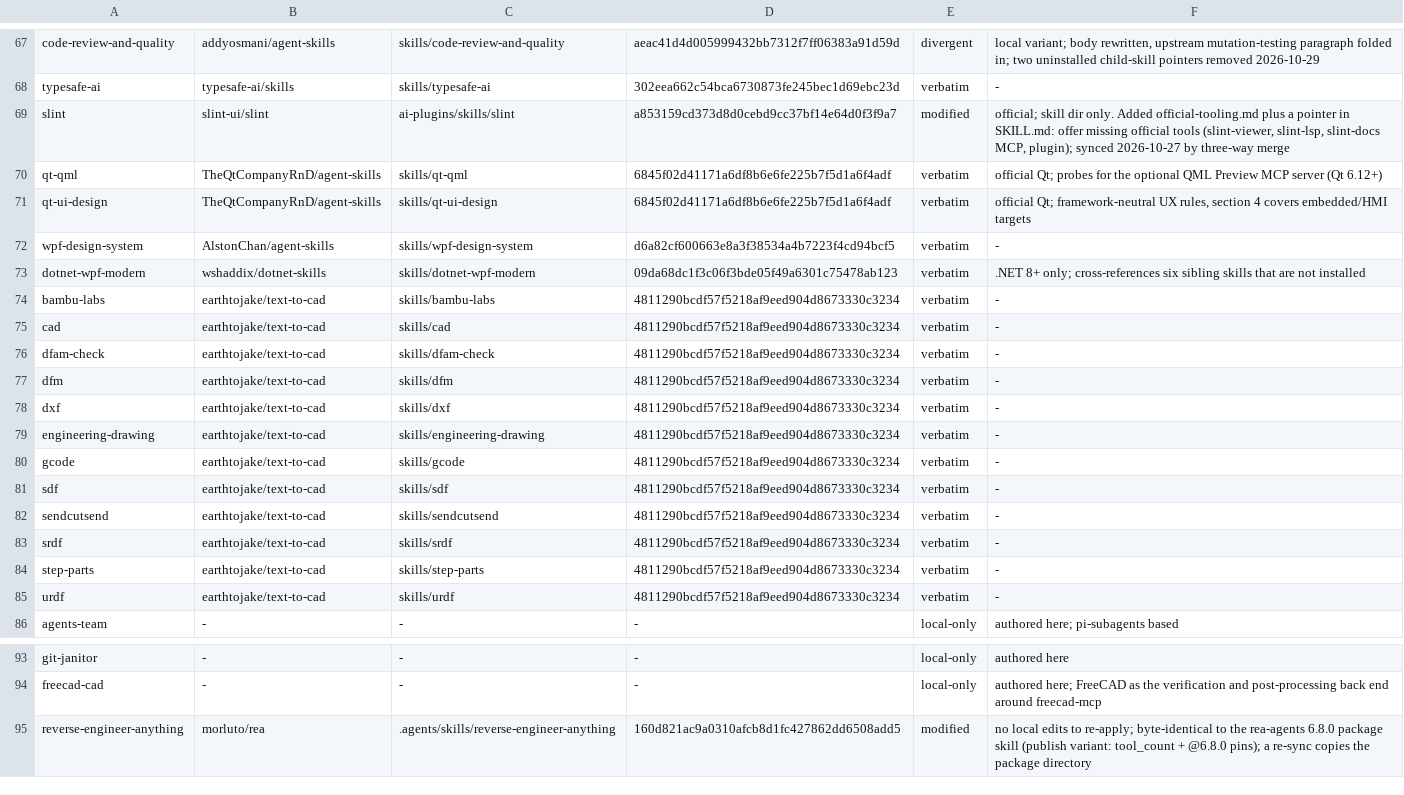
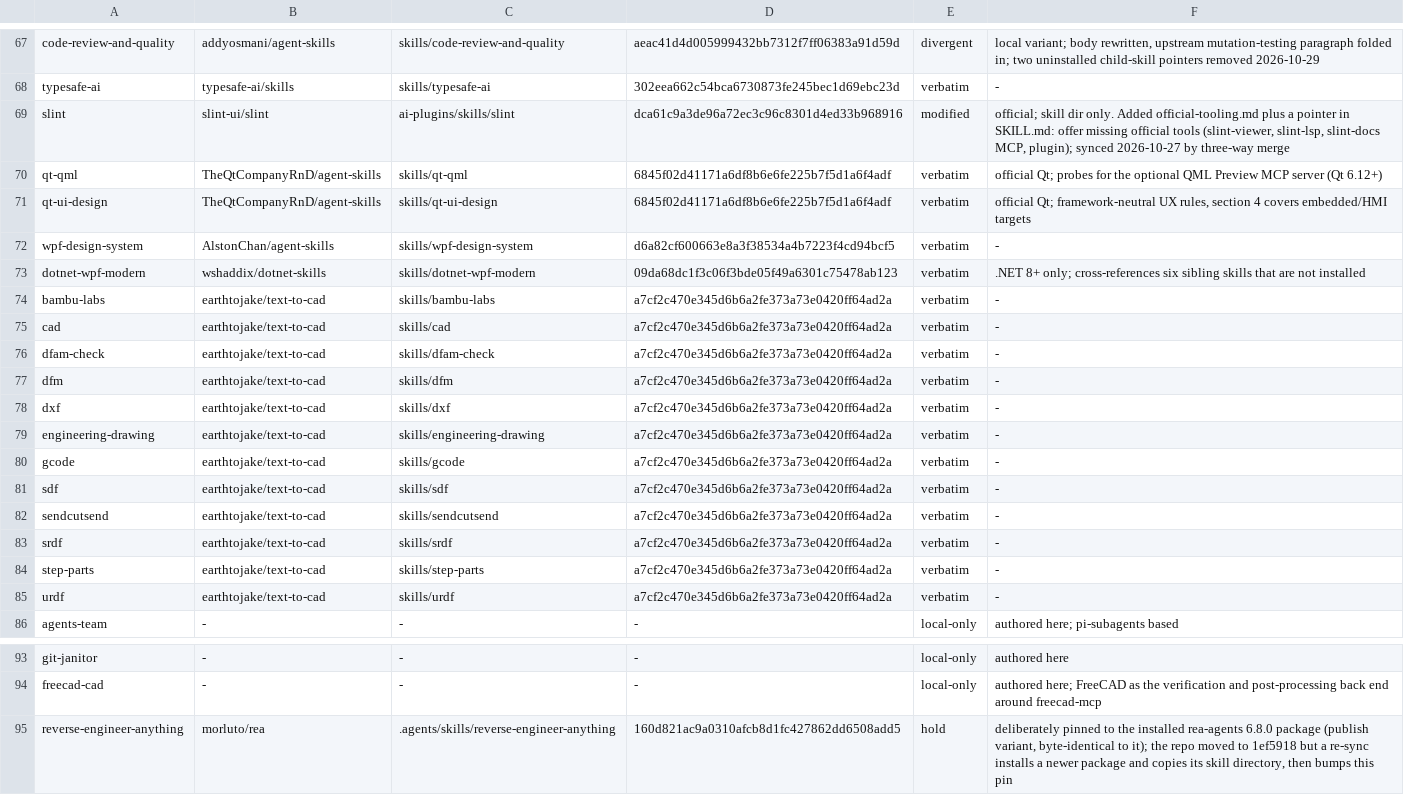
Before and after one commit to eagle4302/agent-skills, a TSV file: scripts/skill-sources.tsv, drawn as a sheet; only a part is shown, gaps mark what is left out; the diff covers the shown part only.

Commit message:
sync(upstream): mattpocock a496f55, text-to-cad a7cf2c4, slint dca61c9; rea becomes hold
- copied the five upstream-ahead mattpocock skills verbatim (code-review, codebase-design, research, setup-matt-pocock-skills, implement-spec)
- copied the eight upstream-ahead text-to-cad skills verbatim (cad, dxf, engineering-drawing, gcode, sdf, srdf, step-parts, urdf)
- three-way merged the three mattpocock conflicts (grilling, wayfinder, improve-codebase-architecture: upstream added 'with a fresh context window') and slint's reference/web-embedding.md; local edits kept
- bumped pins in scripts/skill-sources.tsv and README tables; recorded the sync
- reverse-engineer-anything is now hold (pinned to the installed rea-agents 6.8.0 package; repo moved to 1ef5918, not followed)
- ask-matt reclassified modified: its route additions are a local edit, with a sentinel and patch
- patches regenerated (14)

```diff
--- a/scripts/skill-sources.tsv
+++ b/scripts/skill-sources.tsv
@@ -68,3 +68,3 @@ code-review-and-quality	addyosmani/agent-skills	skills/code-review-and-quality	a
 typesafe-ai	typesafe-ai/skills	skills/typesafe-ai	302eea662c54bca6730873fe245bec1d69ebc23d	verbatim	-
-slint	slint-ui/slint	ai-plugins/skills/slint	a853159cd373d8d0cebd9cc37bf14e64d0f3f9a7	modified	official; skill dir only. Added official-tooling.md plus a pointer in SKILL.md: offer missing official tools (slint-viewer, slint-lsp, slint-docs MCP, plugin); synced 2026-10-27 by three-way merge
+slint	slint-ui/slint	ai-plugins/skills/slint	dca61c9a3de96a72ec3c96c8301d4ed33b968916	modified	official; skill dir only. Added official-tooling.md plus a pointer in SKILL.md: offer missing official tools (slint-viewer, slint-lsp, slint-docs MCP, plugin); synced 2026-10-27 by three-way merge
 qt-qml	TheQtCompanyRnD/agent-skills	skills/qt-qml	6845f02d41171a6df8b6e6fe225b7f5d1a6f4adf	verbatim	official Qt; probes for the optional QML Preview MCP server (Qt 6.12+)
@@ -73,14 +73,14 @@ wpf-design-system	AlstonChan/agent-skills	skills/wpf-design-system	d6a82cf600663
 dotnet-wpf-modern	wshaddix/dotnet-skills	skills/dotnet-wpf-modern	09da68dc1f3c06f3bde05f49a6301c75478ab123	verbatim	.NET 8+ only; cross-references six sibling skills that are not installed
-bambu-labs	earthtojake/text-to-cad	skills/bambu-labs	4811290bcdf57f5218af9eed904d8673330c3234	verbatim	-
-cad	earthtojake/text-to-cad	skills/cad	4811290bcdf57f5218af9eed904d8673330c3234	verbatim	-
-dfam-check	earthtojake/text-to-cad	skills/dfam-check	4811290bcdf57f5218af9eed904d8673330c3234	verbatim	-
-dfm	earthtojake/text-to-cad	skills/dfm	4811290bcdf57f5218af9eed904d8673330c3234	verbatim	-
-dxf	earthtojake/text-to-cad	skills/dxf	4811290bcdf57f5218af9eed904d8673330c3234	verbatim	-
-engineering-drawing	earthtojake/text-to-cad	skills/engineering-drawing	4811290bcdf57f5218af9eed904d8673330c3234	verbatim	-
-gcode	earthtojake/text-to-cad	skills/gcode	4811290bcdf57f5218af9eed904d8673330c3234	verbatim	-
-sdf	earthtojake/text-to-cad	skills/sdf	4811290bcdf57f5218af9eed904d8673330c3234	verbatim	-
-sendcutsend	earthtojake/text-to-cad	skills/sendcutsend	4811290bcdf57f5218af9eed904d8673330c3234	verbatim	-
-srdf	earthtojake/text-to-cad	skills/srdf	4811290bcdf57f5218af9eed904d8673330c3234	verbatim	-
-step-parts	earthtojake/text-to-cad	skills/step-parts	4811290bcdf57f5218af9eed904d8673330c3234	verbatim	-
-urdf	earthtojake/text-to-cad	skills/urdf	4811290bcdf57f5218af9eed904d8673330c3234	verbatim	-
+bambu-labs	earthtojake/text-to-cad	skills/bambu-labs	a7cf2c470e345d6b6a2fe373a73e0420ff64ad2a	verbatim	-
+cad	earthtojake/text-to-cad	skills/cad	a7cf2c470e345d6b6a2fe373a73e0420ff64ad2a	verbatim	-
+dfam-check	earthtojake/text-to-cad	skills/dfam-check	a7cf2c470e345d6b6a2fe373a73e0420ff64ad2a	verbatim	-
+dfm	earthtojake/text-to-cad	skills/dfm	a7cf2c470e345d6b6a2fe373a73e0420ff64ad2a	verbatim	-
+dxf	earthtojake/text-to-cad	skills/dxf	a7cf2c470e345d6b6a2fe373a73e0420ff64ad2a	verbatim	-
+engineering-drawing	earthtojake/text-to-cad	skills/engineering-drawing	a7cf2c470e345d6b6a2fe373a73e0420ff64ad2a	verbatim	-
+gcode	earthtojake/text-to-cad	skills/gcode	a7cf2c470e345d6b6a2fe373a73e0420ff64ad2a	verbatim	-
+sdf	earthtojake/text-to-cad	skills/sdf	a7cf2c470e345d6b6a2fe373a73e0420ff64ad2a	verbatim	-
+sendcutsend	earthtojake/text-to-cad	skills/sendcutsend	a7cf2c470e345d6b6a2fe373a73e0420ff64ad2a	verbatim	-
+srdf	earthtojake/text-to-cad	skills/srdf	a7cf2c470e345d6b6a2fe373a73e0420ff64ad2a	verbatim	-
+step-parts	earthtojake/text-to-cad	skills/step-parts	a7cf2c470e345d6b6a2fe373a73e0420ff64ad2a	verbatim	-
+urdf	earthtojake/text-to-cad	skills/urdf	a7cf2c470e345d6b6a2fe373a73e0420ff64ad2a	verbatim	-
 agents-team	-	-	-	local-only	authored here; pi-subagents based
@@ -94,2 +94,2 @@ git-janitor	-	-	-	local-only	authored here
 freecad-cad	-	-	-	local-only	authored here; FreeCAD as the verification and post-processing back end around freecad-mcp
-reverse-engineer-anything	morluto/rea	.agents/skills/reverse-engineer-anything	160d821ac9a0310afcb8d1fc427862dd6508add5	modified	no local edits to re-apply; byte-identical to the rea-agents 6.8.0 package skill (publish variant: tool_count + @6.8.0 pins); a re-sync copies the package directory
+reverse-engineer-anything	morluto/rea	.agents/skills/reverse-engineer-anything	160d821ac9a0310afcb8d1fc427862dd6508add5	hold	deliberately pinned to the installed rea-agents 6.8.0 package (publish variant, byte-identical to it); the repo moved to 1ef5918 but a re-sync installs a newer package and copies its skill directory, then bumps this pin
```
Also changed, not shown: 39 edited cells elsewhere in this file, 26 other files.
